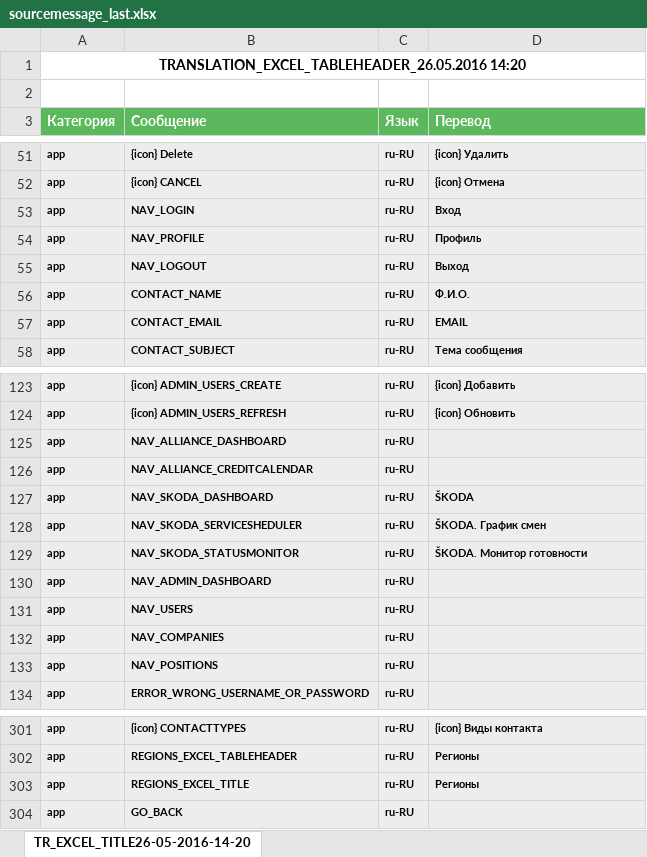
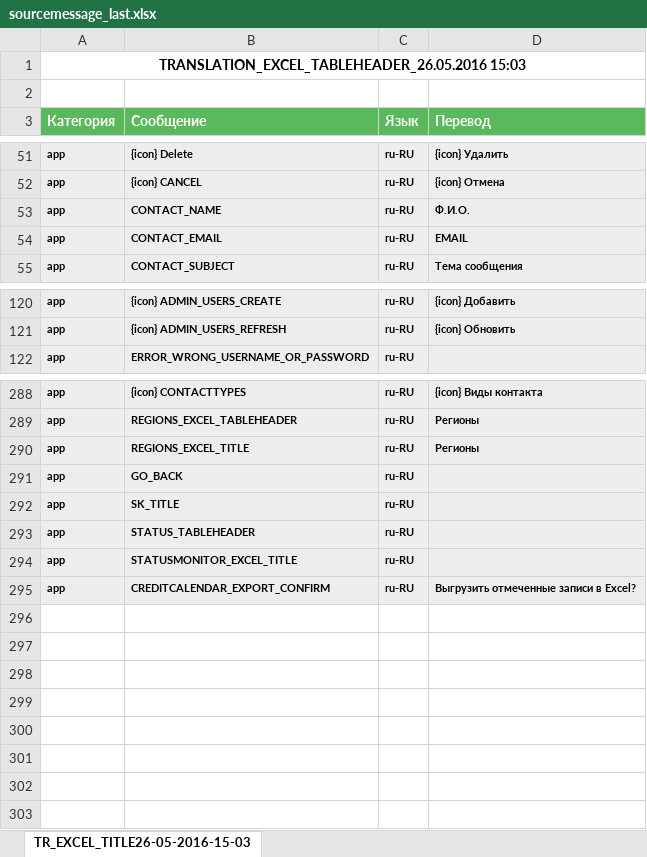
Before and after one commit to Sywooch/AllianceCG, an Excel workbook: modules/main/templates/sourcemessage_last.xlsx, sheet TR_EXCEL_TITLE26-05-2016-15-03, drawn as a sheet; only a part is shown, gaps mark what is left out; values as stored, in another font and other column widths than the file's, no borders; removed rows and columns are numbered as before the commit, all else as after; the diff covers the shown part only; the diff names each change by its address in the sheet, - before the commit and + after, or states it on an @@ line.

Commit message:
Export Statusmonitor

```diff
--- a/modules/main/templates/sourcemessage_last.xlsx (sheet TR_EXCEL_TITLE26-05-2016-15-03)
+++ b/modules/main/templates/sourcemessage_last.xlsx (sheet TR_EXCEL_TITLE26-05-2016-15-03)
-sheet tab: TR_EXCEL_TITLE26-05-2016-14-20
+sheet tab: TR_EXCEL_TITLE26-05-2016-15-03
-A1 (Категория): TRANSLATION_EXCEL_TABLEHEADER_26.05.2016 14:20
+A1 (Категория): TRANSLATION_EXCEL_TABLEHEADER_26.05.2016 15:03
-row 53: app | NAV_LOGIN | ru-RU | Вход
-row 54: app | NAV_PROFILE | ru-RU | Профиль
-row 55: app | NAV_LOGOUT | ru-RU | Выход
-row 125: app | NAV_ALLIANCE_DASHBOARD | ru-RU
-row 126: app | NAV_ALLIANCE_CREDITCALENDAR | ru-RU
-row 127: app | NAV_SKODA_DASHBOARD | ru-RU | ŠKODA
-row 128: app | NAV_SKODA_SERVICESHEDULER | ru-RU | ŠKODA. График смен
-row 129: app | NAV_SKODA_STATUSMONITOR | ru-RU | ŠKODA. Монитор готовности
-row 130: app | NAV_ADMIN_DASHBOARD | ru-RU
-row 131: app | NAV_USERS | ru-RU
-row 132: app | NAV_COMPANIES | ru-RU
-row 133: app | NAV_POSITIONS | ru-RU
+row 292: app | SK_TITLE | ru-RU
+row 293: app | STATUS_TABLEHEADER | ru-RU
+row 294: app | STATUSMONITOR_EXCEL_TITLE | ru-RU
+row 295: app | CREDITCALENDAR_EXPORT_CONFIRM | ru-RU | Выгрузить отмеченные записи в Excel?
```
Also changed, not shown: 1 removed row and 1 edited cell elsewhere in this sheet, 1 other file.
